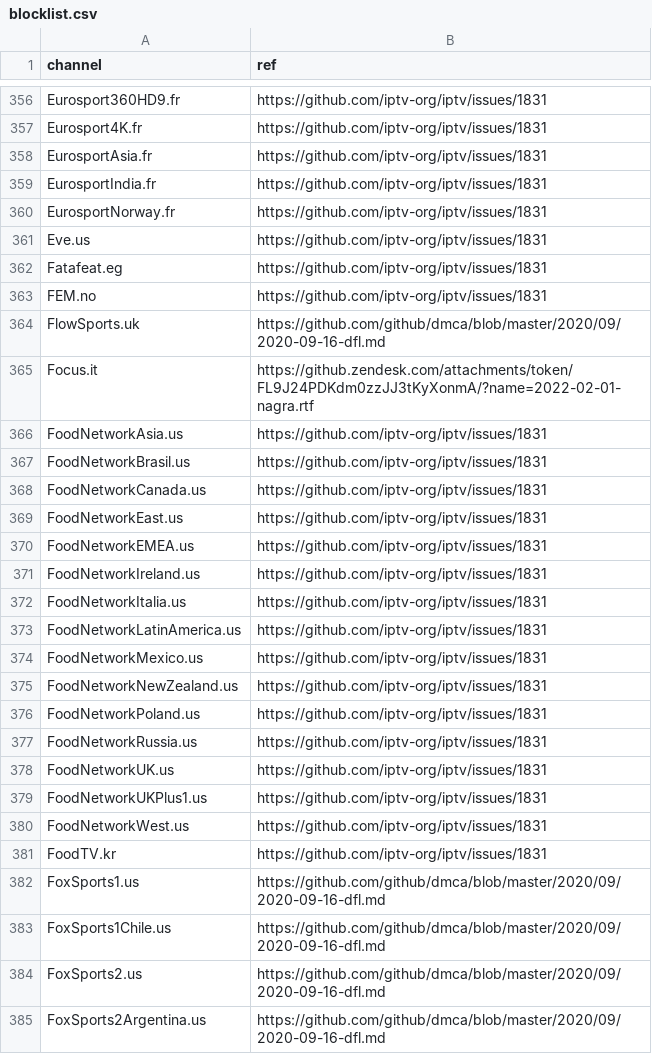
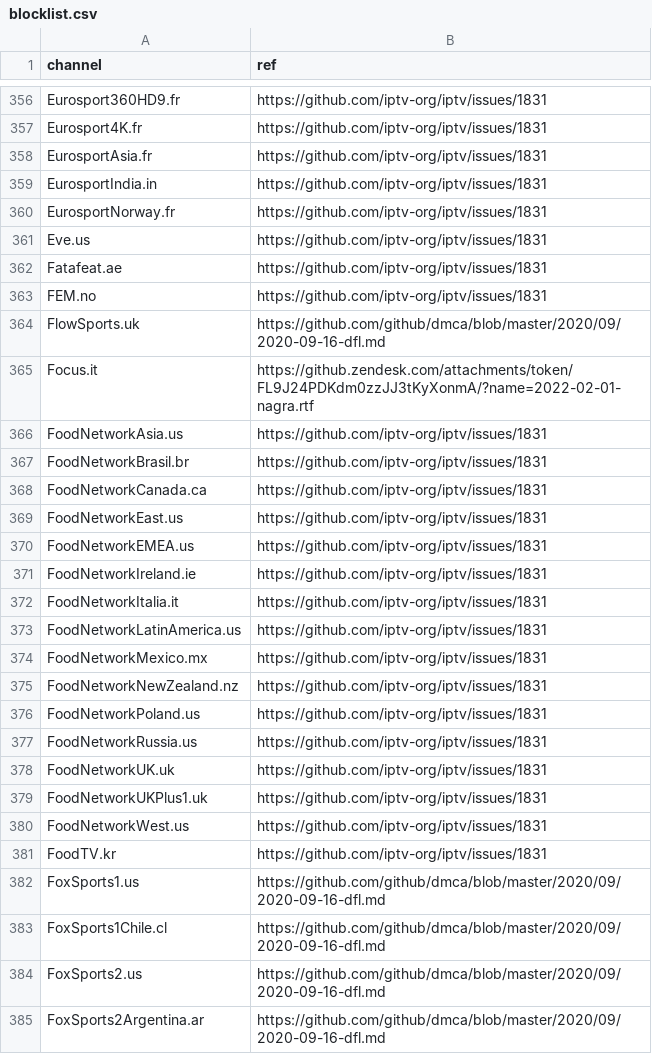
Before and after one commit to iptv-org/database, a CSV file: data/blocklist.csv, drawn as a sheet; only a part is shown, gaps mark what is left out; the diff covers the shown part only.

```diff
--- a/data/blocklist.csv
+++ b/data/blocklist.csv
@@ -358,6 +358,6 @@ Eurosport4K.fr,https://github.com/iptv-org/iptv/issues/1831
 EurosportAsia.fr,https://github.com/iptv-org/iptv/issues/1831
-EurosportIndia.fr,https://github.com/iptv-org/iptv/issues/1831
+EurosportIndia.in,https://github.com/iptv-org/iptv/issues/1831
 EurosportNorway.fr,https://github.com/iptv-org/iptv/issues/1831
 Eve.us,https://github.com/iptv-org/iptv/issues/1831
-Fatafeat.eg,https://github.com/iptv-org/iptv/issues/1831
+Fatafeat.ae,https://github.com/iptv-org/iptv/issues/1831
 FEM.no,https://github.com/iptv-org/iptv/issues/1831
@@ -366,15 +366,15 @@ Focus.it,https://github.zendesk.com/attachments/token/FL9J24PDKdm0zzJJ3tKyXonmA/
 FoodNetworkAsia.us,https://github.com/iptv-org/iptv/issues/1831
-FoodNetworkBrasil.us,https://github.com/iptv-org/iptv/issues/1831
-FoodNetworkCanada.us,https://github.com/iptv-org/iptv/issues/1831
+FoodNetworkBrasil.br,https://github.com/iptv-org/iptv/issues/1831
+FoodNetworkCanada.ca,https://github.com/iptv-org/iptv/issues/1831
 FoodNetworkEast.us,https://github.com/iptv-org/iptv/issues/1831
 FoodNetworkEMEA.us,https://github.com/iptv-org/iptv/issues/1831
-FoodNetworkIreland.us,https://github.com/iptv-org/iptv/issues/1831
-FoodNetworkItalia.us,https://github.com/iptv-org/iptv/issues/1831
+FoodNetworkIreland.ie,https://github.com/iptv-org/iptv/issues/1831
+FoodNetworkItalia.it,https://github.com/iptv-org/iptv/issues/1831
 FoodNetworkLatinAmerica.us,https://github.com/iptv-org/iptv/issues/1831
-FoodNetworkMexico.us,https://github.com/iptv-org/iptv/issues/1831
-FoodNetworkNewZealand.us,https://github.com/iptv-org/iptv/issues/1831
+FoodNetworkMexico.mx,https://github.com/iptv-org/iptv/issues/1831
+FoodNetworkNewZealand.nz,https://github.com/iptv-org/iptv/issues/1831
 FoodNetworkPoland.us,https://github.com/iptv-org/iptv/issues/1831
 FoodNetworkRussia.us,https://github.com/iptv-org/iptv/issues/1831
-FoodNetworkUK.us,https://github.com/iptv-org/iptv/issues/1831
-FoodNetworkUKPlus1.us,https://github.com/iptv-org/iptv/issues/1831
+FoodNetworkUK.uk,https://github.com/iptv-org/iptv/issues/1831
+FoodNetworkUKPlus1.uk,https://github.com/iptv-org/iptv/issues/1831
 FoodNetworkWest.us,https://github.com/iptv-org/iptv/issues/1831
@@ -382,4 +382,4 @@ FoodTV.kr,https://github.com/iptv-org/iptv/issues/1831
 FoxSports1.us,https://github.com/github/dmca/blob/master/2020/09/2020-09-16-dfl.md
-FoxSports1Chile.us,https://github.com/github/dmca/blob/master/2020/09/2020-09-16-dfl.md
+FoxSports1Chile.cl,https://github.com/github/dmca/blob/master/2020/09/2020-09-16-dfl.md
 FoxSports2.us,https://github.com/github/dmca/blob/master/2020/09/2020-09-16-dfl.md
-FoxSports2Argentina.us,https://github.com/github/dmca/blob/master/2020/09/2020-09-16-dfl.md
+FoxSports2Argentina.ar,https://github.com/github/dmca/blob/master/2020/09/2020-09-16-dfl.md
```
Also changed, not shown: 169 edited cells elsewhere in this file.
